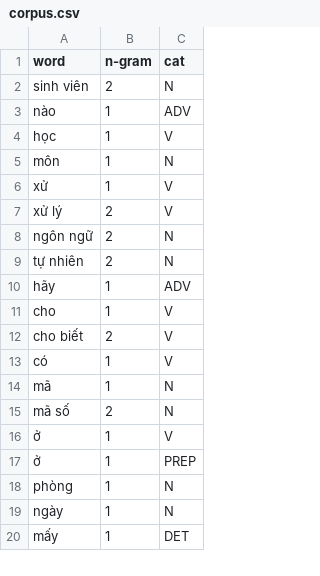
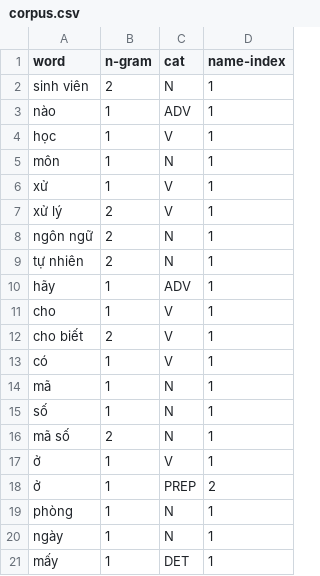
Before and after one commit to thanhhocse96/hcmut-simple-qna-nlp, a CSV file: corpus/corpus.csv, drawn as a sheet; only a part is shown; the diff names each change by its address in the sheet, - before the commit and + after, or states it on an @@ line.

Commit message:
Add Corpus Loader

```diff
--- a/corpus/corpus.csv
+++ b/corpus/corpus.csv
+column D (name-index), rows 2-14: all 1; rows 16-21: 1 | 1 | 2 | 1 | 1 | 1
+row 15: số | 1 | N | 1
```
Also changed, not shown: 5 other files.
